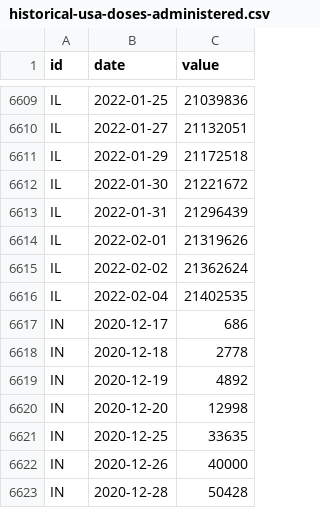
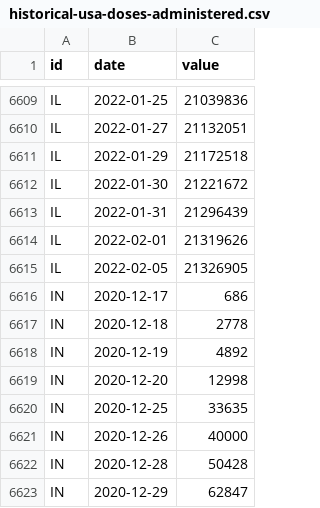
Before and after one commit to BloombergGraphics/covid-vaccine-tracker-data, a CSV file: data/historical-usa-doses-administered.csv, drawn as a sheet; only a part is shown, gaps mark what is left out; the shorter side is filled out with more unchanged rows.

```diff
--- a/data/historical-usa-doses-administered.csv
+++ b/data/historical-usa-doses-administered.csv
@@ -6614,4 +6614,3 @@ IL,2022-01-31,21296439
 IL,2022-02-01,21319626
-IL,2022-02-02,21362624
-IL,2022-02-04,21402535
+IL,2022-02-05,21326905
 IN,2020-12-17,686
```
Also changed, not shown: data/current-global.csv, data/historical-global-doses-administered.csv, 1 other file.
